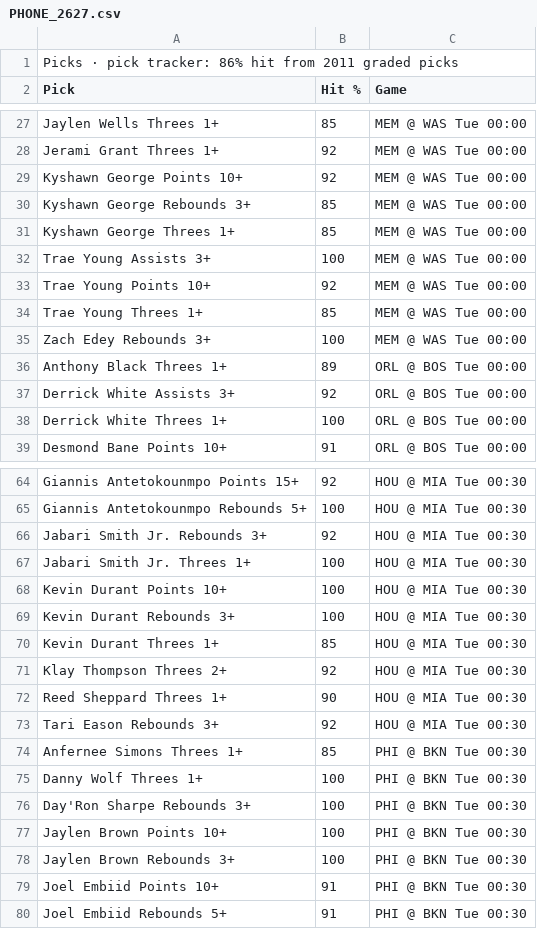
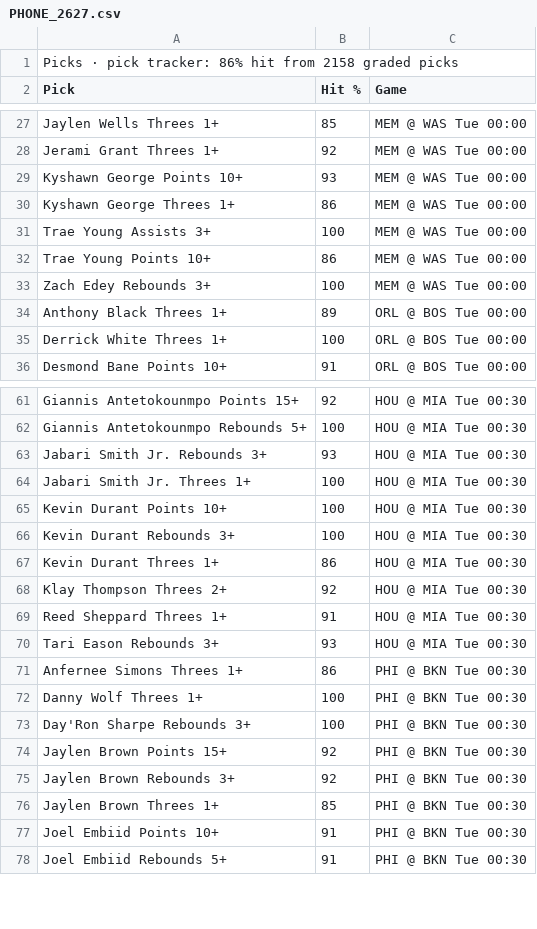
Before and after one commit to 7wilite7/Nba-Stats, a CSV file: out/PHONE_2627.csv, drawn as a sheet; only a part is shown, gaps mark what is left out; the diff covers the shown part only.

```diff
--- a/out/PHONE_2627.csv
+++ b/out/PHONE_2627.csv
@@ -1,2 +1,2 @@
-Picks · pick tracker: 86% hit from 2011 graded picks
+Picks · pick tracker: 86% hit from 2158 graded picks
 Pick,Hit %,Game
@@ -28,11 +28,8 @@ Jaylen Wells Threes 1+,85,MEM @ WAS Tue 00:00
 Jerami Grant Threes 1+,92,MEM @ WAS Tue 00:00
-Kyshawn George Points 10+,92,MEM @ WAS Tue 00:00
-Kyshawn George Rebounds 3+,85,MEM @ WAS Tue 00:00
-Kyshawn George Threes 1+,85,MEM @ WAS Tue 00:00
+Kyshawn George Points 10+,93,MEM @ WAS Tue 00:00
+Kyshawn George Threes 1+,86,MEM @ WAS Tue 00:00
 Trae Young Assists 3+,100,MEM @ WAS Tue 00:00
-Trae Young Points 10+,92,MEM @ WAS Tue 00:00
-Trae Young Threes 1+,85,MEM @ WAS Tue 00:00
+Trae Young Points 10+,86,MEM @ WAS Tue 00:00
 Zach Edey Rebounds 3+,100,MEM @ WAS Tue 00:00
 Anthony Black Threes 1+,89,ORL @ BOS Tue 00:00
-Derrick White Assists 3+,92,ORL @ BOS Tue 00:00
 Derrick White Threes 1+,100,ORL @ BOS Tue 00:00
@@ -65,3 +62,3 @@ Giannis Antetokounmpo Points 15+,92,HOU @ MIA Tue 00:30
 Giannis Antetokounmpo Rebounds 5+,100,HOU @ MIA Tue 00:30
-Jabari Smith Jr. Rebounds 3+,92,HOU @ MIA Tue 00:30
+Jabari Smith Jr. Rebounds 3+,93,HOU @ MIA Tue 00:30
 Jabari Smith Jr. Threes 1+,100,HOU @ MIA Tue 00:30
@@ -69,11 +66,12 @@ Kevin Durant Points 10+,100,HOU @ MIA Tue 00:30
 Kevin Durant Rebounds 3+,100,HOU @ MIA Tue 00:30
-Kevin Durant Threes 1+,85,HOU @ MIA Tue 00:30
+Kevin Durant Threes 1+,86,HOU @ MIA Tue 00:30
 Klay Thompson Threes 2+,92,HOU @ MIA Tue 00:30
-Reed Sheppard Threes 1+,90,HOU @ MIA Tue 00:30
-Tari Eason Rebounds 3+,92,HOU @ MIA Tue 00:30
-Anfernee Simons Threes 1+,85,PHI @ BKN Tue 00:30
+Reed Sheppard Threes 1+,91,HOU @ MIA Tue 00:30
+Tari Eason Rebounds 3+,93,HOU @ MIA Tue 00:30
+Anfernee Simons Threes 1+,86,PHI @ BKN Tue 00:30
 Danny Wolf Threes 1+,100,PHI @ BKN Tue 00:30
 Day'Ron Sharpe Rebounds 3+,100,PHI @ BKN Tue 00:30
-Jaylen Brown Points 10+,100,PHI @ BKN Tue 00:30
-Jaylen Brown Rebounds 3+,100,PHI @ BKN Tue 00:30
+Jaylen Brown Points 15+,92,PHI @ BKN Tue 00:30
+Jaylen Brown Rebounds 3+,92,PHI @ BKN Tue 00:30
+Jaylen Brown Threes 1+,85,PHI @ BKN Tue 00:30
 Joel Embiid Points 10+,91,PHI @ BKN Tue 00:30
```
Also changed, not shown: 2 added rows, 2 removed rows and 8 edited cells elsewhere in this file, out/GAMES_2627.csv, out/TODAY_2627.csv, 41 other files.
